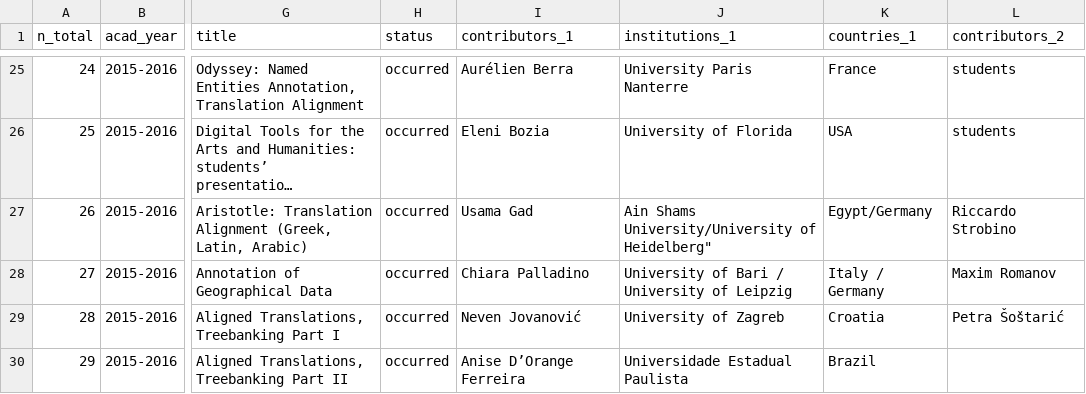
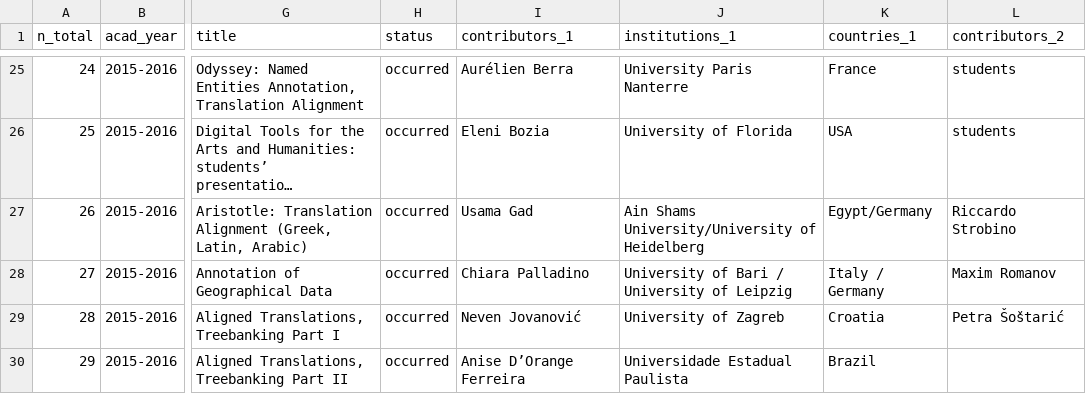
Before and after one commit to classnum/hn2_sunoikisisdc, a CSV file: hn2_sunoikisisdc_data1.csv, drawn as a sheet; only a part is shown, gaps mark what is left out; long unchanged cells end in …; the diff names each change by its address in the sheet, - before the commit and + after, or states it on an @@ line.

Commit message:
Fix formatting for Aristotle translation alignment entry
Corrected the entry for 'Aristotle: Translation Alignment (Greek, Latin, Arabic)' to fix formatting issues.

```diff
--- a/hn2_sunoikisisdc_data1.csv
+++ b/hn2_sunoikisisdc_data1.csv
-J27 (institutions_1): …University/University of Heidelberg"
+J27 (institutions_1): …University/University of Heidelberg
```
